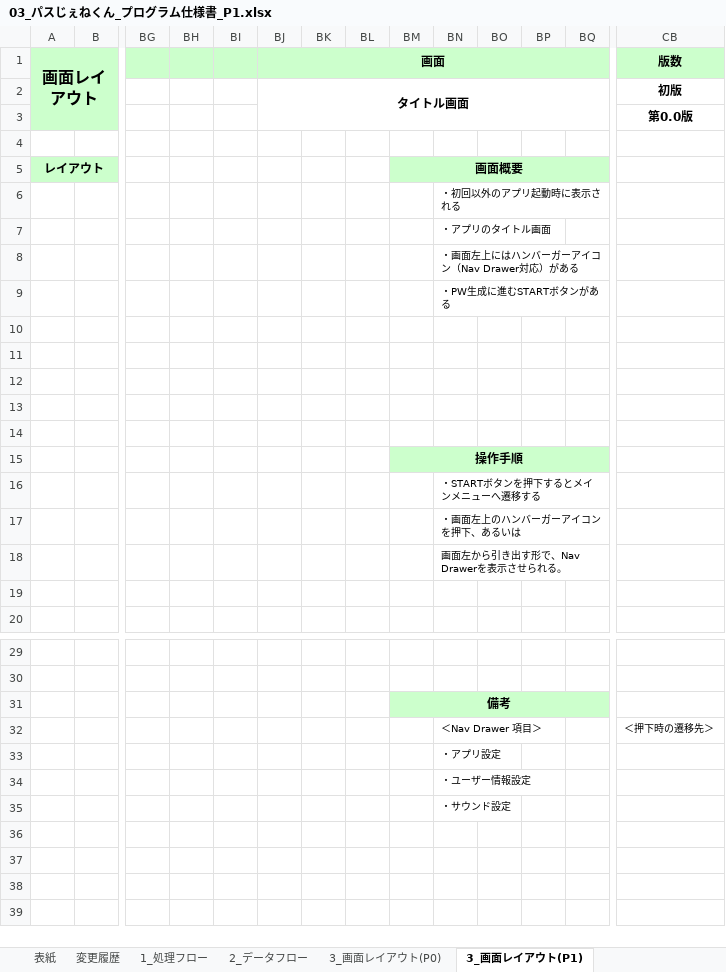
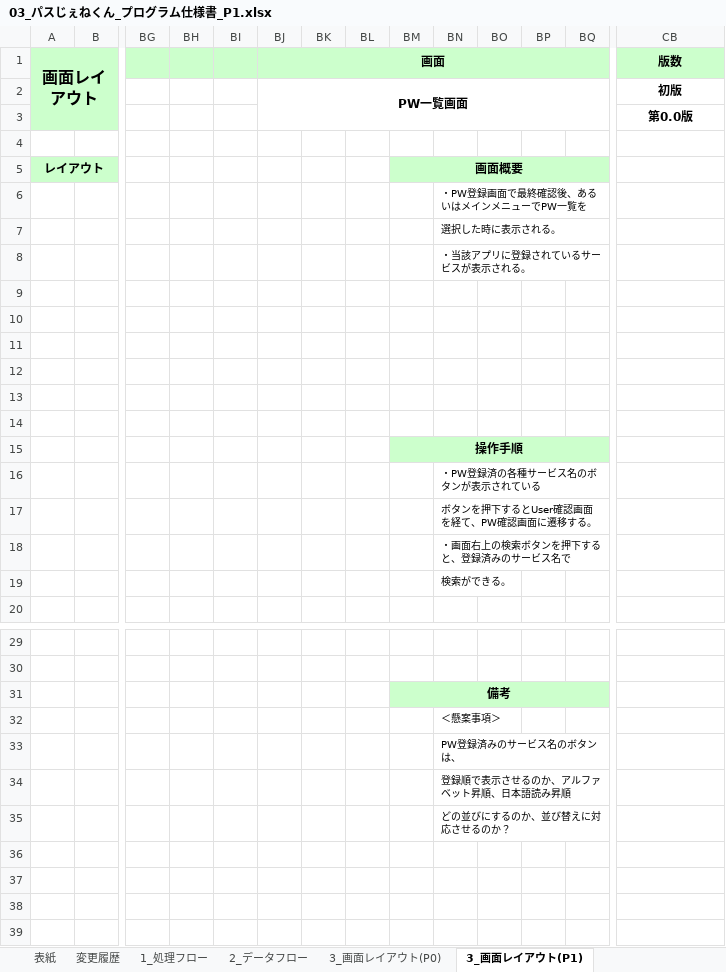
Before and after one commit to OrenBigMuff/Specification, an Excel workbook: パスじぇねくん/03_パスじぇねくん_プログラム仕様書_P1.xlsx, sheet 3_画面レイアウト(P1), drawn as a sheet; only a part is shown, gaps mark what is left out; values as stored, in another font and other column widths than the file's, no borders; charts and pictures not drawn; removed rows and columns are numbered as before the commit, all else as after; rows hold the shown columns only; the diff names each change by its address in the sheet, - before the commit and + after, or states it on an @@ line.

```diff
--- a/パスじぇねくん/03_パスじぇねくん_プログラム仕様書_P1.xlsx (sheet 3_画面レイアウト(P1))
+++ b/パスじぇねくん/03_パスじぇねくん_プログラム仕様書_P1.xlsx (sheet 3_画面レイアウト(P1))
-BJ2 (画面): タイトル画面
+BJ2 (画面): PW一覧画面
-BN6: ・初回以外のアプリ起動時に表示される
+BN6: ・PW登録画面で最終確認後、あるいはメインメニューでPW一覧を
-BN7: ・アプリのタイトル画面
+BN7: 選択した時に表示される。
-BN8: ・画面左上にはハンバーガーアイコン（Nav Drawer対応）がある
+BN8: ・当該アプリに登録されているサービスが表示される。
-BN9: ・PW生成に進むSTARTボタンがある
+BN9: (empty)
-BN16: ・STARTボタンを押下するとメインメニューへ遷移する
+BN16: ・PW登録済の各種サービス名のボタンが表示されている
-BN17: ・画面左上のハンバーガーアイコンを押下、あるいは
+BN17: ボタンを押下するとUser確認画面を経て、PW確認画面に遷移する。
-BN18: 画面左から引き出す形で、Nav Drawerを表示させられる。
+BN18: ・画面右上の検索ボタンを押下すると、登録済みのサービス名で
-BN19: (empty)
+BN19: 検索ができる。
-row 32:  |  |  |  |  |  |  |  |  | ＜Nav Drawer 項目＞ |  |  |  | ＜押下時の遷移先＞
-BN32: ・アプリ設定
+BN32: ＜懸案事項＞
-BN33: ・ユーザー情報設定
+BN33: PW登録済みのサービス名のボタンは、
-BN34: ・サウンド設定
+BN34: 登録順で表示させるのか、アルファベット昇順、日本語読み昇順
+row 35:  |  |  |  |  |  |  |  |  | どの並びにするのか、並び替えに対応させるのか？
```
Also changed, not shown: sheet 3_画面レイアウト(P3), sheet 3_画面レイアウト(P6), sheet 3_画面レイアウト(P2), sheet 3_画面レイアウト(P4), sheet 3_画面レイアウト(P5), sheet 3_画面レイアウト(P7), 2 more sheets, other sheet tabs, charts or pictures, 07進捗管理表_mobile10.xlsx, 3秒で〇〇/03_3秒で〇〇_プログラム仕様書.xlsx, 3 other files.
